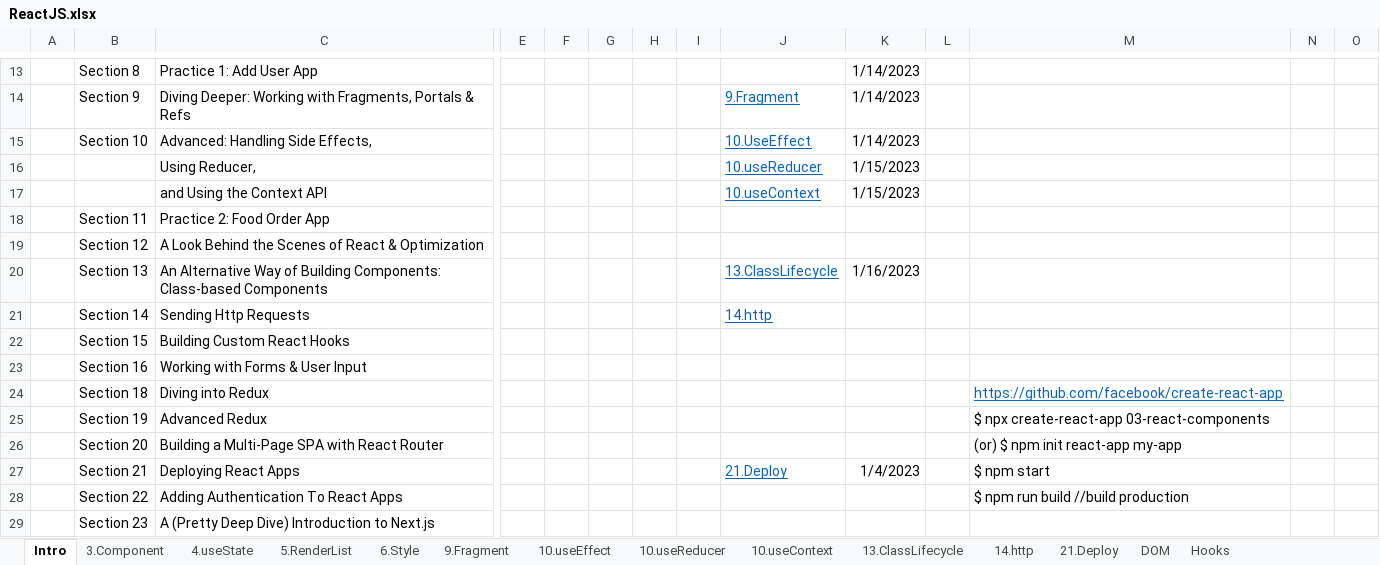
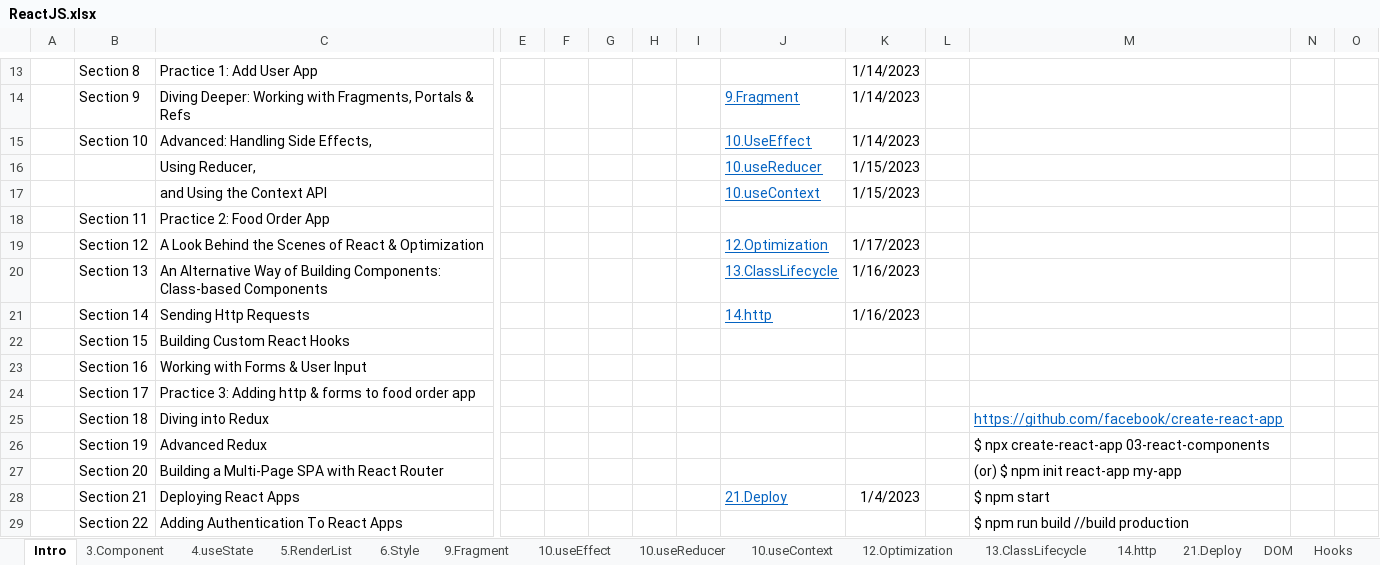
Before and after one commit to buinguyentung/react_crash_course, an Excel workbook: ReactJS.xlsx, sheet Intro, drawn as a sheet; only a part is shown, gaps mark what is left out; the shorter side is filled out with more unchanged rows; values as stored, in another font and other column widths than the file's, no borders; charts and pictures not drawn; rows hold the shown columns only; the diff names each change by its address in the sheet, - before the commit and + after, or states it on an @@ line.

Commit message:
11-practice: food order app

```diff
--- a/ReactJS.xlsx (sheet Intro)
+++ b/ReactJS.xlsx (sheet Intro)
+sheet tab: 12.Optimization
-J19: (empty)
+J19: 12.Optimization
-K19: (empty)
+K19: 1/17/2023
-K21: (empty)
+K21: 1/16/2023
+row 24:  | Section 17 | Practice 3: Adding http & forms to food order app
```
Also changed, not shown: sheet 21.Deploy, charts or pictures, 22 other files.
